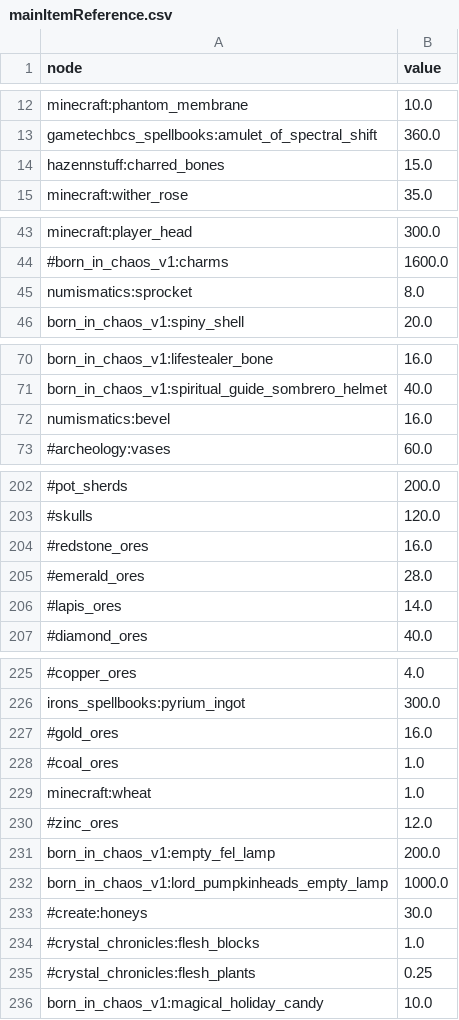
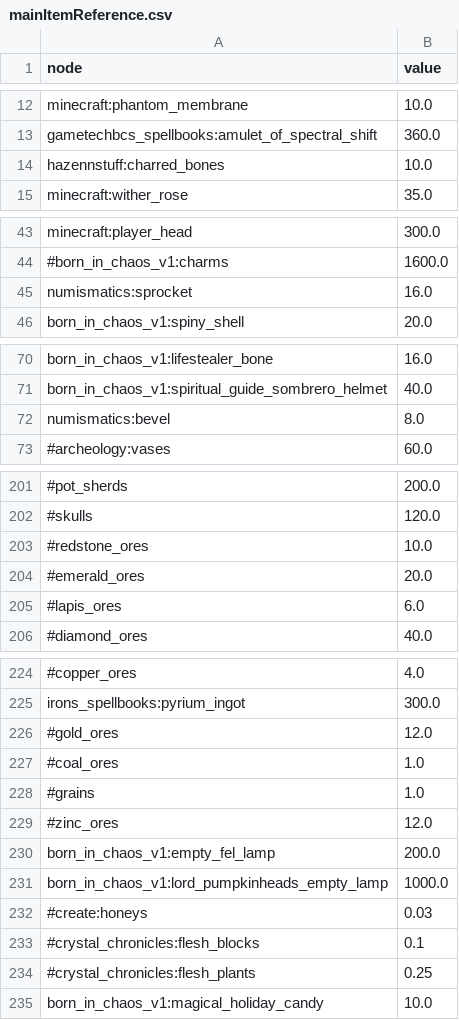
Before and after one commit to TimEpsilon/GraphStonksLand, a CSV file: config/mainItemReference.csv, drawn as a sheet; only a part is shown, gaps mark what is left out; addresses are those after the commit; the diff covers the shown part only; the diff names each change by its address in the sheet, - before the commit and + after, or states it on an @@ line.

```diff
--- a/config/mainItemReference.csv
+++ b/config/mainItemReference.csv
-B14 (value): 15.0
+B14 (value): 10.0
-B45 (value): 8.0
+B45 (value): 16.0
-B72 (value): 16.0
+B72 (value): 8.0
-B203 (value): 16.0
+B203 (value): 10.0
-B204 (value): 28.0
+B204 (value): 20.0
-B205 (value): 14.0
+B205 (value): 6.0
-B226 (value): 16.0
+B226 (value): 12.0
-A228 (node): minecraft:wheat
+A228 (node): #grains
-B232 (value): 30.0
+B232 (value): 0.03
-B233 (value): 1.0
+B233 (value): 0.1
```
Also changed, not shown: 41 added rows, 1 removed row and 5 edited cells elsewhere in this file, config/atomicInputs.csv, output.csv, 13 other files.
